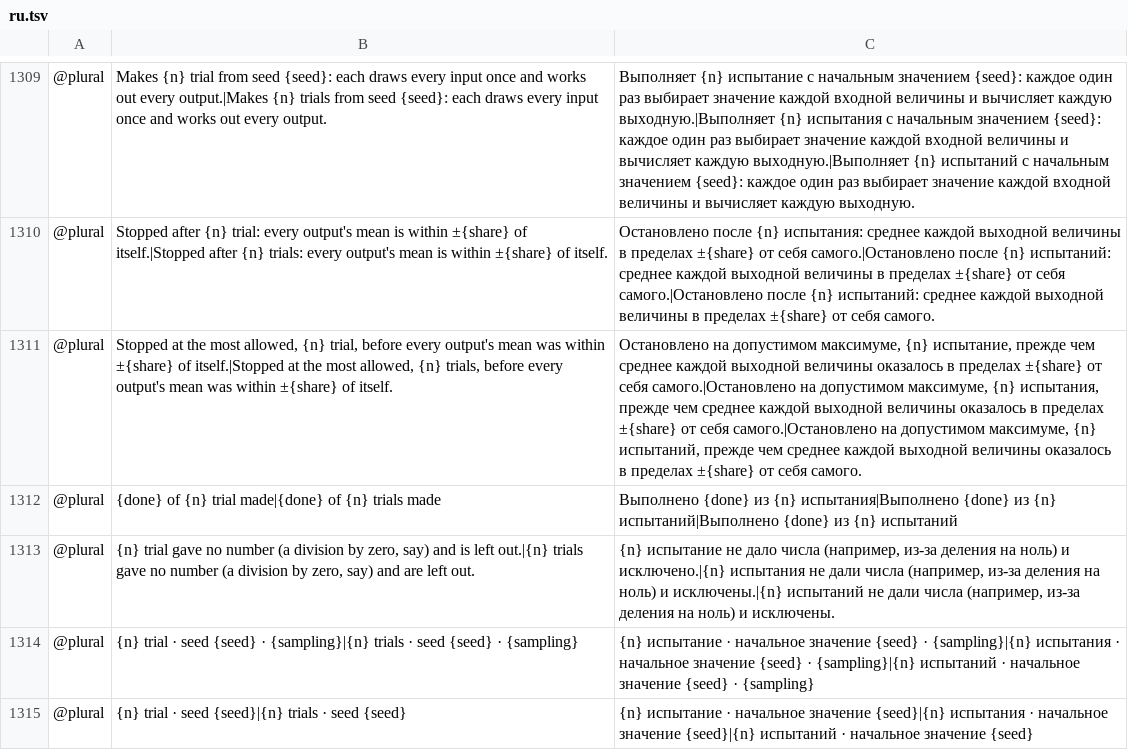
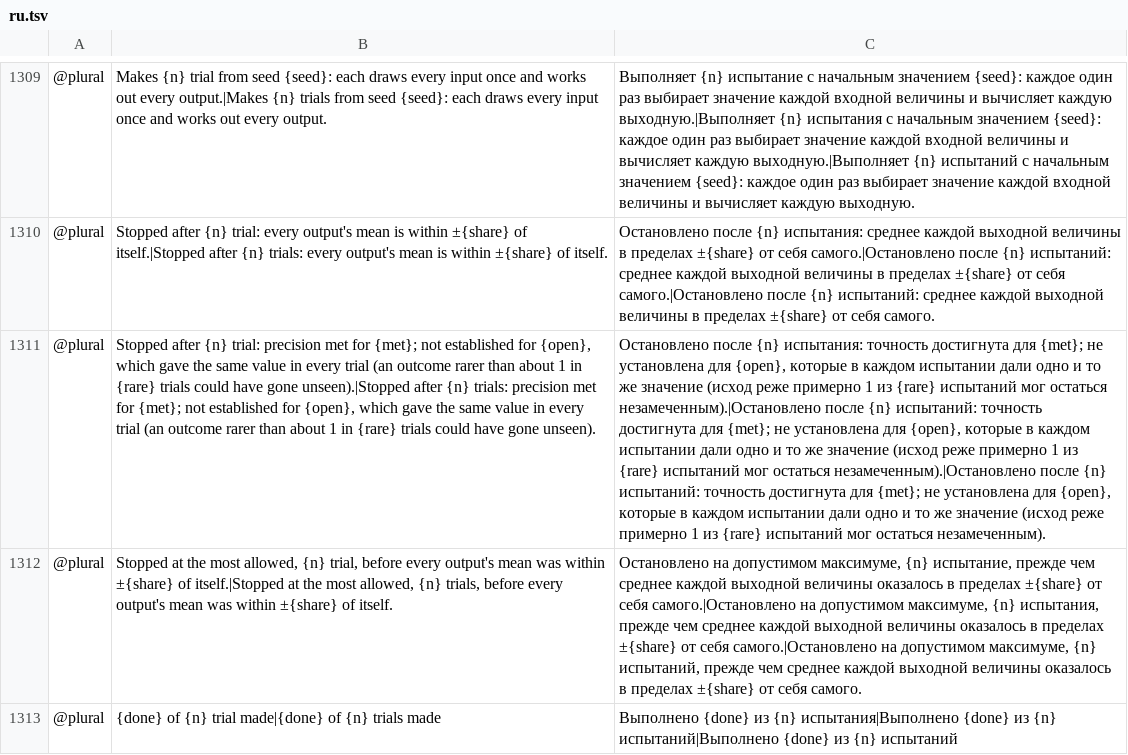
Before and after one commit to helenkwok/StochCraft, a TSV file: i18n/ru.tsv, drawn as a sheet; only a part is shown, gaps mark what is left out; the shorter side is filled out with more unchanged rows; the diff names each change by its address in the sheet, - before the commit and + after, or states it on an @@ line.

```diff
--- a/i18n/ru.tsv
+++ b/i18n/ru.tsv
+row 1311: @plural | Stopped after {n} trial: precision met for {met}; not established for {open}, which gave the same value in every trial (an outcome rarer than about 1 in {rare} trials could have gone unseen).|Stopped after {n} trials: precision met for {met}; not established for {open}, which gave the same value in every trial (an outcome rarer than about 1 in {rare} trials could have gone unseen). | Остановлено после {n} испытания: точность достигнута для {met}; не установлена для {open}, которые в каждом испытании дали одно и то же значение (исход реже примерно 1 из {rare} испытаний мог остаться незамеченным).|Остановлено после {n} испытаний: точность достигнута для {met}; не установлена для {open}, которые в каждом испытании дали одно и то же значение (исход реже примерно 1 из {rare} испытаний мог остаться незамеченным).|Остановлено после {n} испытаний: точность достигнута для {met}; не установлена для {open}, которые в каждом испытании дали одно и то же значение (исход реже примерно 1 из {rare} испытаний мог остаться незамеченным).
```
Also changed, not shown: i18n/ka.tsv, i18n/sr.tsv, 41 other files.
